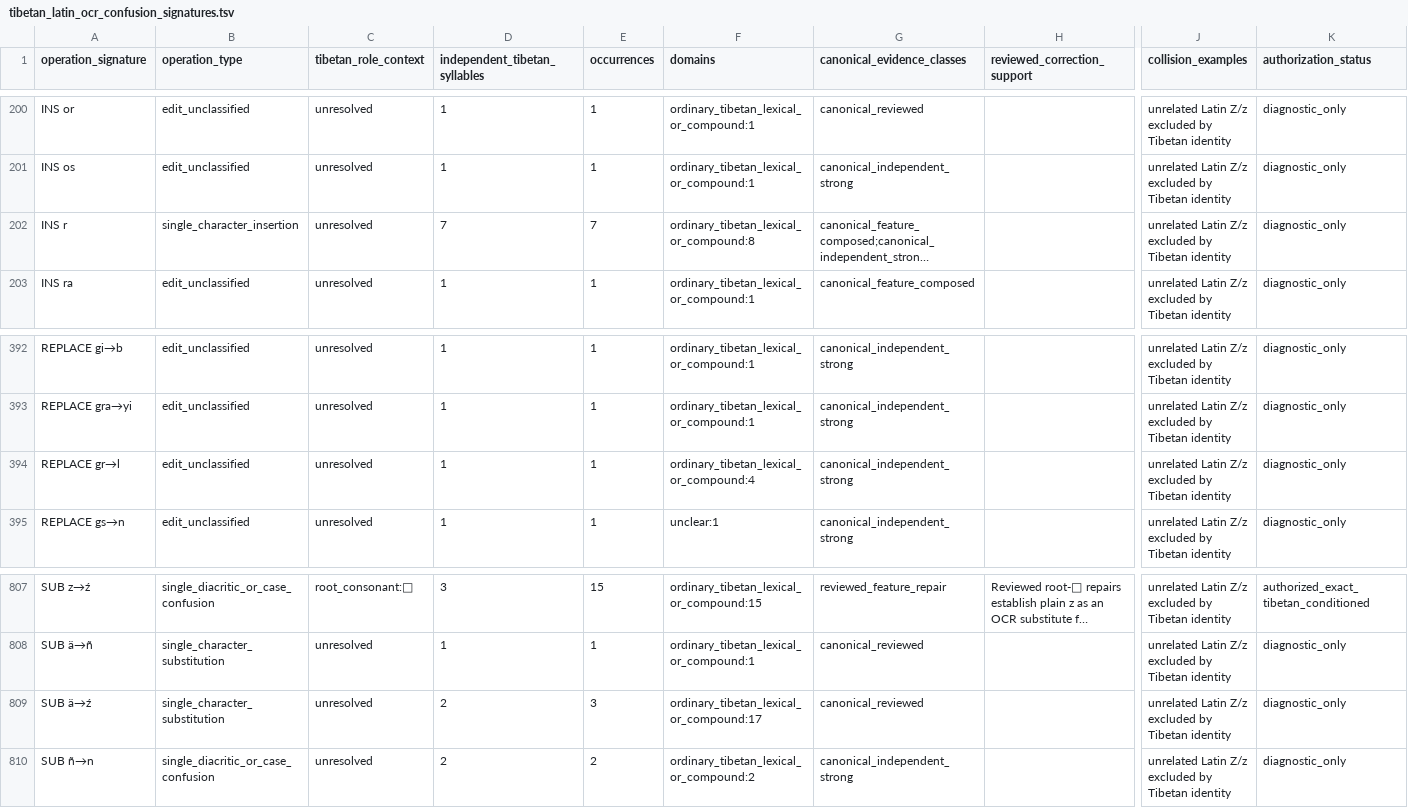
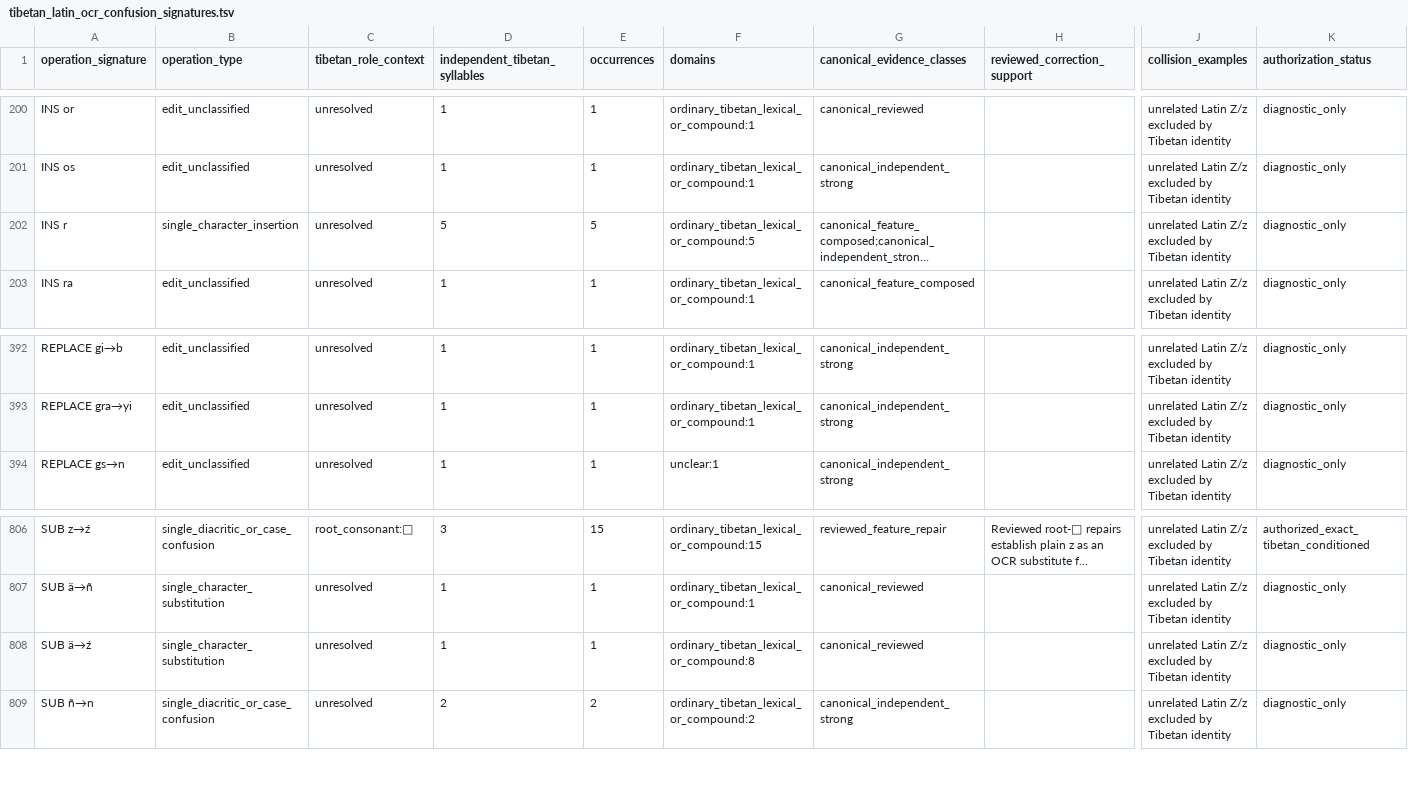
Before and after one commit to nh36/WtSOCR, a TSV file: data/tibetan_latin_ocr_confusion_signatures.tsv, drawn as a sheet; only a part is shown, gaps mark what is left out; long unchanged cells end in …; removed rows and columns are numbered as before the commit, all else as after; rows hold the shown columns only; the diff names each change by its address in the sheet, - before the commit and + after, or states it on an @@ line.

```diff
--- a/data/tibetan_latin_ocr_confusion_signatures.tsv
+++ b/data/tibetan_latin_ocr_confusion_signatures.tsv
-D202 (independent_tibetan_syllables): 7
+D202 (independent_tibetan_syllables): 5
-E202 (occurrences): 7
+E202 (occurrences): 5
-F202 (domains): ordinary_tibetan_lexical_or_compound:8
+F202 (domains): ordinary_tibetan_lexical_or_compound:5
-row 394: REPLACE gr→l | edit_unclassified | unresolved | 1 | 1 | ordinary_tibetan_lexical_or_compound:4 | canonical_independent_strong |  | unrelated Latin Z/z excluded by Tibetan identity | diagnostic_only
-D808 (independent_tibetan_syllables): 2
+D808 (independent_tibetan_syllables): 1
-E808 (occurrences): 3
+E808 (occurrences): 1
-F808 (domains): ordinary_tibetan_lexical_or_compound:17
+F808 (domains): ordinary_tibetan_lexical_or_compound:8
```
Also changed, not shown: data/tibetan_latin_active_historical_queue_summary.tsv, data/tibetan_latin_ocr_signature_registry.tsv, 47 other files.
